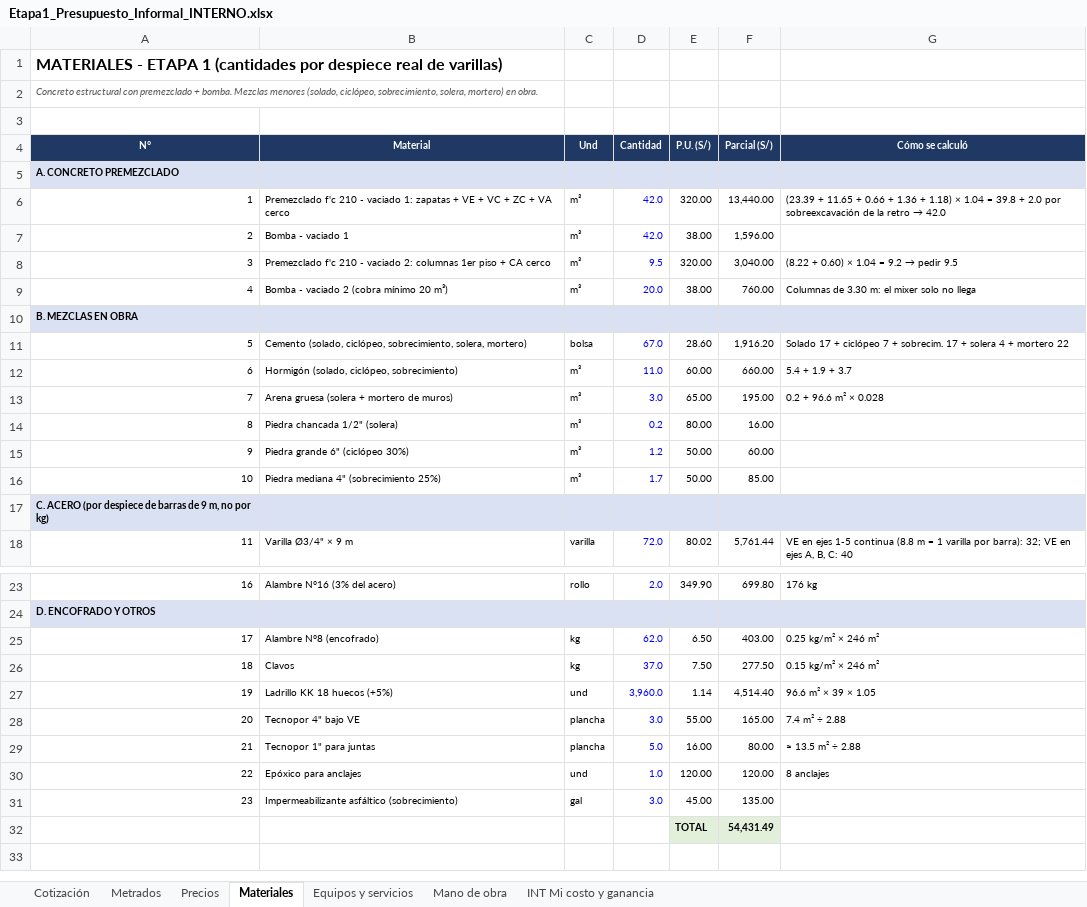
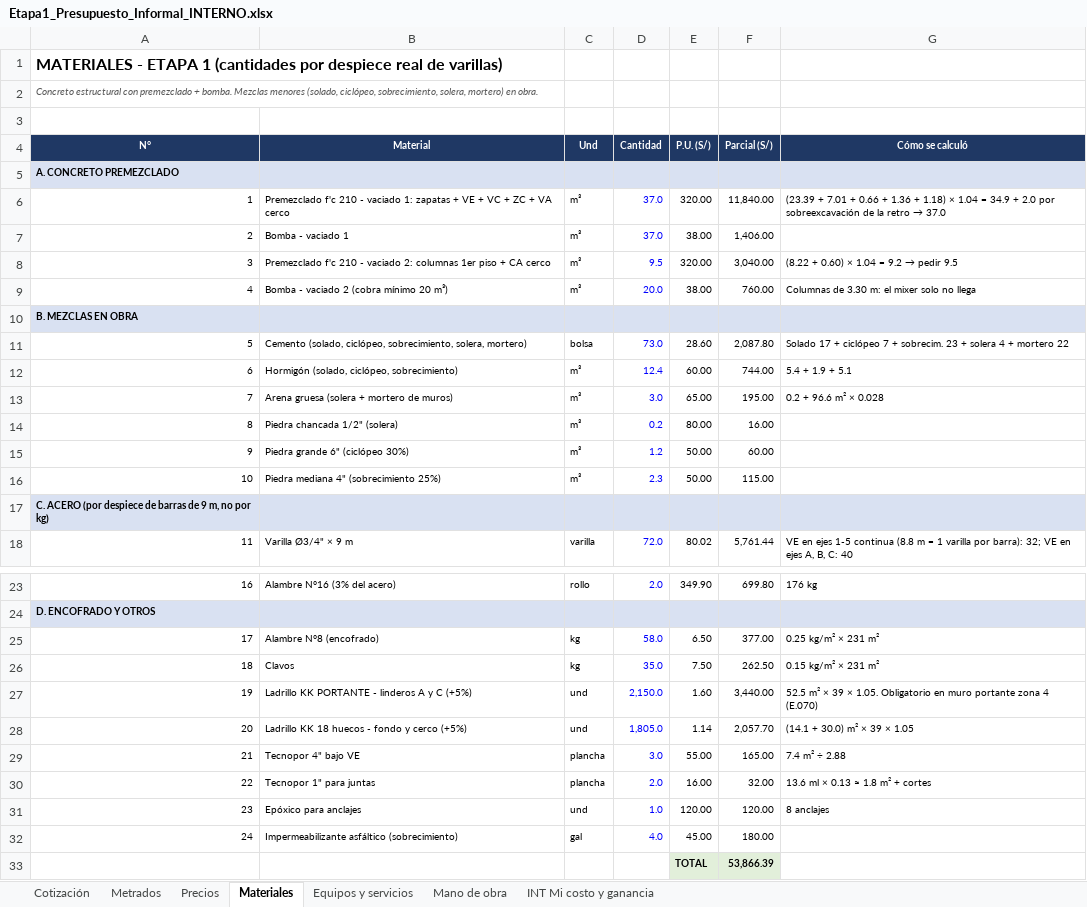
Before and after one commit to layosixsix92/Web-catalogo-fremiotstudio3d, an Excel workbook: metrados/Etapa1_Presupuesto_Informal_INTERNO.xlsx, sheet Materiales, drawn as a sheet; only a part is shown, gaps mark what is left out; values as stored, in another font and other column widths than the file's, no borders; removed rows and columns are numbered as before the commit, all else as after; the diff names each change by its address in the sheet, - before the commit and + after, or states it on an @@ line.

```diff
--- a/metrados/Etapa1_Presupuesto_Informal_INTERNO.xlsx (sheet Materiales)
+++ b/metrados/Etapa1_Presupuesto_Informal_INTERNO.xlsx (sheet Materiales)
-D6:D7 (Cantidad): 42.0
+D6:D7 (Cantidad): 37.0
-F6 (Parcial (S/)): 13,440.00
+F6 (Parcial (S/)): 11,840.00
@@ G6 (Cómo se calculó): (23.39 + 11.65 + 0.66 + 1.36 + 1.18) × 1.04 = 39.8 + 2.0 por sobreexcavación de la retro → 42.0 → (23.39 + 7.01 + 0.66 + 1.36 + 1.18) × 1.04 = 34.9 + 2.0 por sobreexcavación de la retro → 37.0 @@
-F7 (Parcial (S/)): 1,596.00
+F7 (Parcial (S/)): 1,406.00
-D11 (Cantidad): 67.0
+D11 (Cantidad): 73.0
-F11 (Parcial (S/)): 1,916.20
+F11 (Parcial (S/)): 2,087.80
-G11 (Cómo se calculó): …+ sobrecim. 17 + solera…
+G11 (Cómo se calculó): …+ sobrecim. 23 + solera…
-D12 (Cantidad): 11.0
+D12 (Cantidad): 12.4
-F12 (Parcial (S/)): 660.00
+F12 (Parcial (S/)): 744.00
-G12 (Cómo se calculó): 5.4 + 1.9 + 3.7
+G12 (Cómo se calculó): 5.4 + 1.9 + 5.1
-D16 (Cantidad): 1.7
+D16 (Cantidad): 2.3
-F16 (Parcial (S/)): 85.00
+F16 (Parcial (S/)): 115.00
-D25 (Cantidad): 62.0
+D25 (Cantidad): 58.0
-F25 (Parcial (S/)): 403.00
+F25 (Parcial (S/)): 377.00
-G25 (Cómo se calculó): 0.25 kg/m² × 246 m²
+G25 (Cómo se calculó): 0.25 kg/m² × 231 m²
-D26 (Cantidad): 37.0
+D26 (Cantidad): 35.0
-F26 (Parcial (S/)): 277.50
+F26 (Parcial (S/)): 262.50
-G26 (Cómo se calculó): 0.15 kg/m² × 246 m²
+G26 (Cómo se calculó): 0.15 kg/m² × 231 m²
-row 27: 19 | Ladrillo KK 18 huecos (+5%) | und | 3,960.0 | 1.14 | 4,514.40 | 96.6 m² × 39 × 1.05
+row 27: 19 | Ladrillo KK PORTANTE - linderos A y C (+5%) | und | 2,150.0 | 1.60 | 3,440.00 | 52.5 m² × 39 × 1.05. Obligatorio en muro portante zona 4 (E.070)
+row 28: 20 | Ladrillo KK 18 huecos - fondo y cerco (+5%) | und | 1,805.0 | 1.14 | 2,057.70 | (14.1 + 30.0) m² × 39 × 1.05
@@ column A (N°) renumbered between rows 29 and 32 @@
-D30 (Cantidad): 5.0
+D30 (Cantidad): 2.0
-F30 (Parcial (S/)): 80.00
+F30 (Parcial (S/)): 32.00
-G30 (Cómo se calculó): ≈ 13.5 m² ÷ 2.88
+G30 (Cómo se calculó): 13.6 ml × 0.13 ≈ 1.8 m² + cortes
-D32 (Cantidad): 3.0
+D32 (Cantidad): 4.0
-F32 (Parcial (S/)): 135.00
+F32 (Parcial (S/)): 180.00
-F33 (Parcial (S/)): 54,431.49
+F33 (Parcial (S/)): 53,866.39
```
Also changed, not shown: sheet Mano de obra, sheet Metrados, sheet INT Mi costo y ganancia, sheet Cotización, sheet Equipos y servicios, sheet Precios, formulas that keep their value, metrados/Etapa1_Cotizacion_CLIENTE.xlsx, 9 other files.
